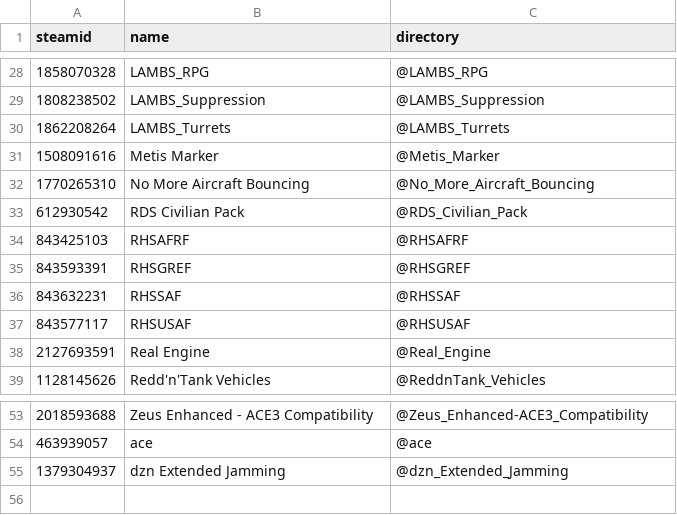
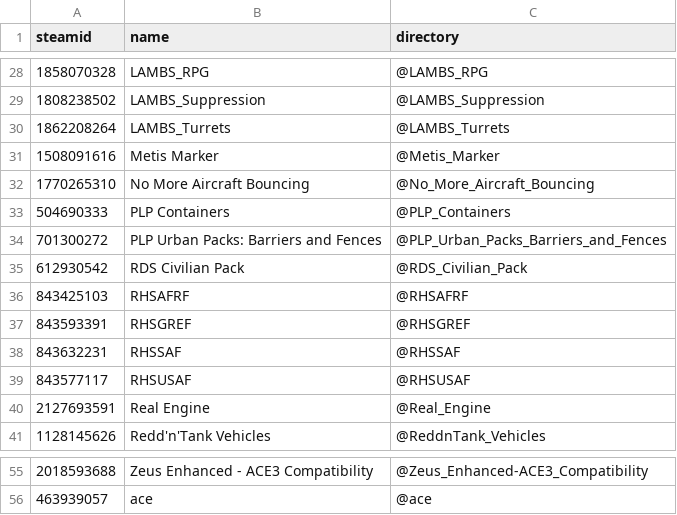
Before and after one commit to AMB-Coding/amb-arma-mods, a CSV file: mods-amb-gm.csv, drawn as a sheet; only a part is shown, gaps mark what is left out.

Commit message:
Finishing GM 01.2022 update

```diff
--- a/mods-amb-gm.csv
+++ b/mods-amb-gm.csv
@@ -32,2 +32,4 @@ steamid,name,directory
 1770265310,No More Aircraft Bouncing,@No_More_Aircraft_Bouncing
+504690333,PLP Containers,@PLP_Containers
+701300272,PLP Urban Packs: Barriers and Fences,@PLP_Urban_Packs_Barriers_and_Fences
 612930542,RDS Civilian Pack,@RDS_Civilian_Pack
@@ -54,2 +56 @@ steamid,name,directory
 463939057,ace,@ace
-1379304937,dzn Extended Jamming,@dzn_Extended_Jamming
```
